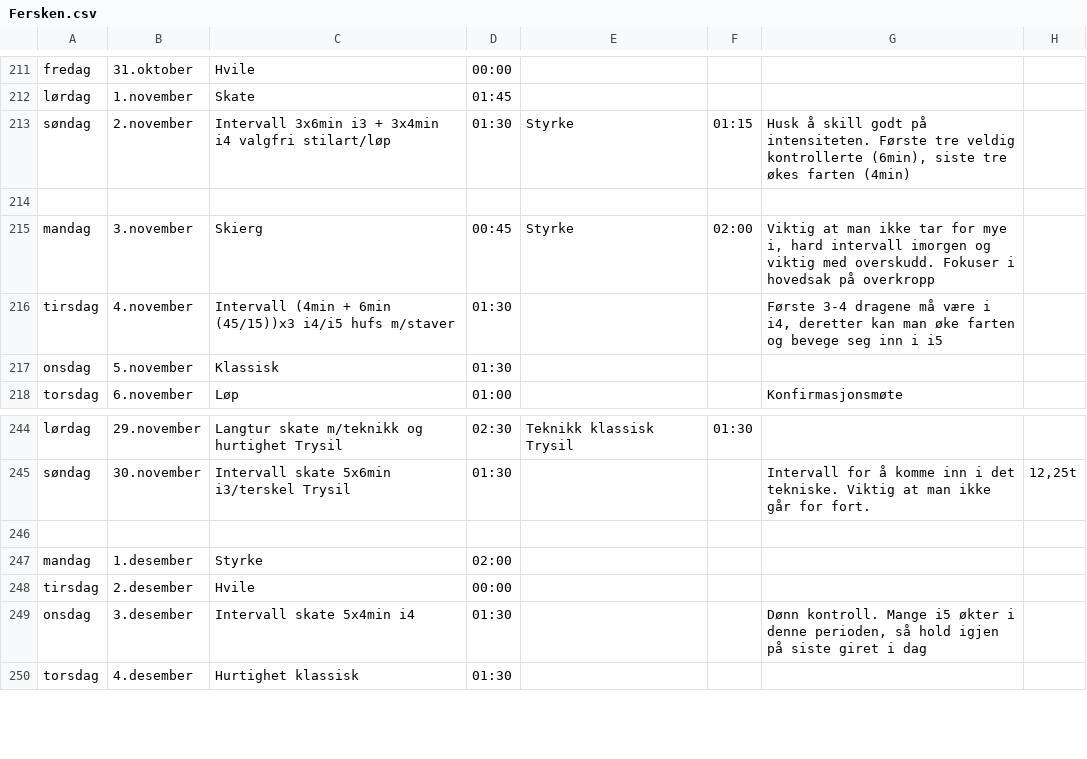
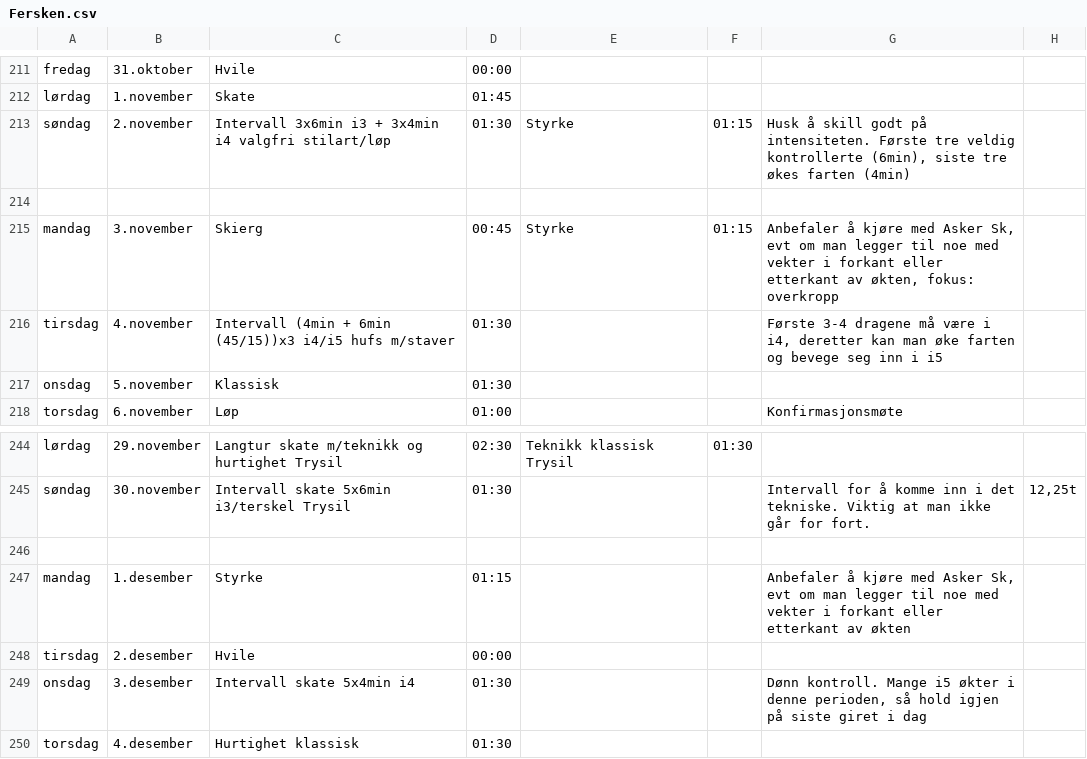
Before and after one commit to Syvbru/treningsplan, a CSV file: static/csv/Fersken.csv, drawn as a sheet; only a part is shown, gaps mark what is left out.

Commit message:
Update Fersken.csv

```diff
--- a/static/csv/Fersken.csv
+++ b/static/csv/Fersken.csv
@@ -214,3 +214,3 @@ søndag,2.november,Intervall 3x6min i3 + 3x4min i4 valgfri stilart/løp,01:30,St
 ,,,,,,,
-mandag,3.november,Skierg,00:45,Styrke,02:00,"Viktig at man ikke tar for mye i, hard intervall imorgen og viktig med overskudd. Fokuser i hovedsak på overkropp",
+mandag,3.november,Skierg,00:45,Styrke,01:15,"Anbefaler å kjøre med Asker Sk, evt om man legger til noe med vekter i forkant eller etterkant av økten, fokus: overkropp",
 tirsdag,4.november,Intervall (4min + 6min (45/15))x3 i4/i5 hufs m/staver,01:30,,,"Første 3-4 dragene må være i i4, deretter kan man øke farten og bevege seg inn i i5",
@@ -246,3 +246,3 @@ søndag,30.november,Intervall skate 5x6min i3/terskel Trysil,01:30,,,Intervall f
 ,,,,,,,
-mandag,1.desember,Styrke,02:00,,,,
+mandag,1.desember,Styrke,01:15,,,"Anbefaler å kjøre med Asker Sk, evt om man legger til noe med vekter i forkant eller etterkant av økten",
 tirsdag,2.desember,Hvile,00:00,,,,
```
